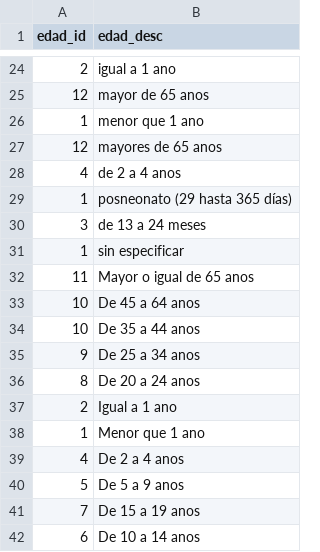
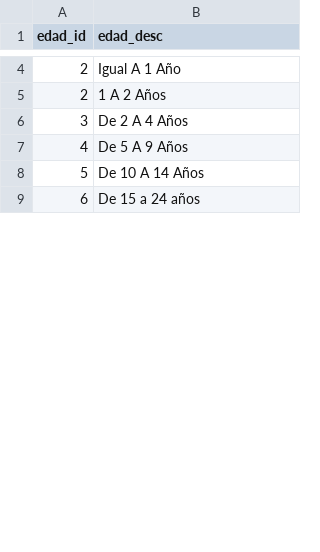
Before and after one commit to Valnir17/Dengue-y-Zika-Argentina, a CSV file: CSVs Creados/Edades.csv, drawn as a sheet; only a part is shown, gaps mark what is left out; the diff covers the shown part only.

Commit message:
Edades arreglado

```diff
--- a/CSVs Creados/Edades.csv
+++ b/CSVs Creados/Edades.csv
@@ -24,19 +4,6 @@ edad_id,edad_desc
-2,igual a 1 ano
-12,mayor de  65 anos
-1,menor que 1 ano
-12,mayores de 65 anos
-4,de 2 a 4 anos
-1,posneonato (29 hasta 365 días)
-3,de 13 a 24 meses
-1,sin especificar
-11,Mayor o igual de 65 anos
-10,De 45 a 64 anos
-10,De 35 a 44 anos
-9,De 25 a 34 anos
-8,De 20 a 24 anos
-2,Igual a 1 ano
-1,Menor que 1 ano
-4,De 2 a 4 anos
-5,De 5 a 9 anos
-7,De 15 a 19 anos
-6,De 10 a 14 anos
+2,Igual A 1 Año
+2,1 A 2 Años
+3,De 2 A 4 Años
+4,De 5 A 9 Años
+5,De 10 A 14 Años
+6,De 15 a 24 años
```
Also changed, not shown: 2 added rows, 68 removed rows and 4 edited cells elsewhere in this file, 3 other files.
